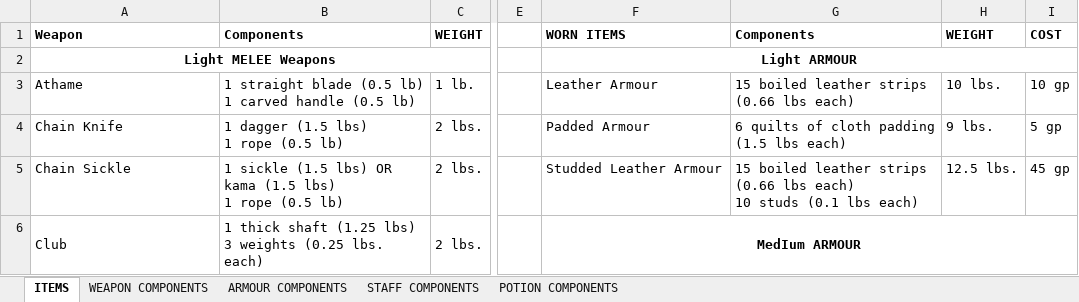
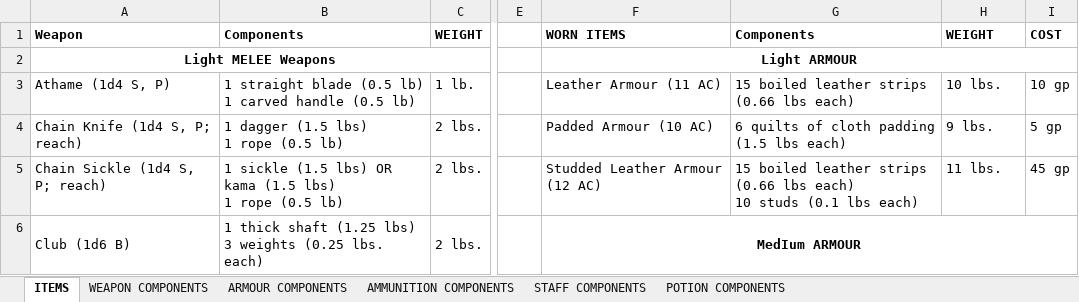
Before and after one commit to FurukizuKishi/materials_and_crafting, an Excel workbook: Items and Components.xlsx, sheet ITEMS, drawn as a sheet; only a part is shown, gaps mark what is left out; values as stored, in another font and other column widths than the file's, no borders; the diff covers the shown part only; the diff names each change by its address in the sheet, - before the commit and + after, or states it on an @@ line.

```diff
--- a/Items and Components.xlsx (sheet ITEMS)
+++ b/Items and Components.xlsx (sheet ITEMS)
+sheet tab: AMMUNITION COMPONENTS
-A3: Athame
+A3: Athame (1d4 S, P)
-F3: Leather Armour
+F3: Leather Armour (11 AC)
-A4: Chain Knife
+A4: Chain Knife (1d4 S, P; reach)
-F4: Padded Armour
+F4: Padded Armour (10 AC)
-A5: Chain Sickle
+A5: Chain Sickle (1d4 S, P; reach)
-F5: Studded Leather Armour
+F5: Studded Leather Armour (12 AC)
-H5: 12.5 lbs.
+H5: 11 lbs.
-A6: Club
+A6: Club (1d6 B)
```
Also changed, not shown: 5 added rows, 8 removed rows, 71 edited cells, cell formats and merged cells elsewhere in this sheet, sheet WEAPON COMPONENTS, sheet ARMOUR COMPONENTS, Tags and Affinities.xlsx, 1 other file.
